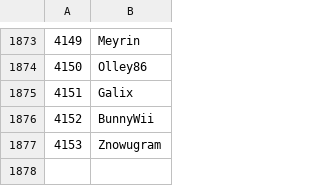
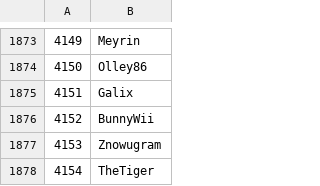
Before and after one commit to Veticia/karma, a CSV file: users.csv, drawn as a sheet; only a part is shown, gaps mark what is left out.

Commit message:
autoupdate

```diff
--- a/users.csv
+++ b/users.csv
@@ -1877 +1877,2 @@
 4153,Znowugram
+4154,TheTiger
```
